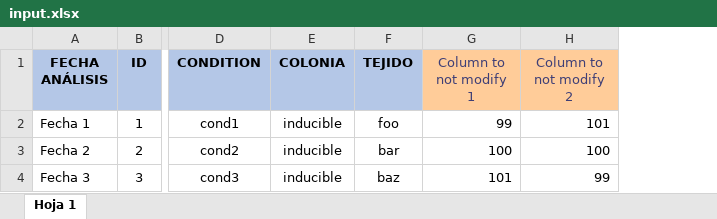
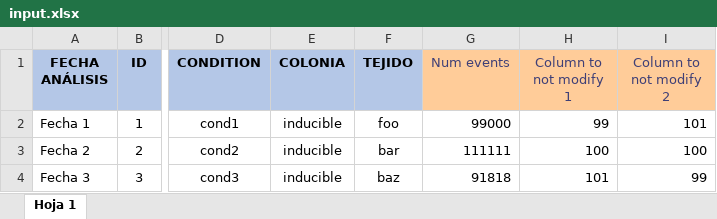
Before and after one commit to CarlosSanabriaM/excel-transformer-script, an Excel workbook: input.xlsx, sheet Hoja 1, drawn as a sheet; only a part is shown, gaps mark what is left out; values as stored, in another font and other column widths than the file's, no borders; the diff names each change by its address in the sheet, - before the commit and + after, or states it on an @@ line.

Commit message:
feat: add new input excel version

```diff
--- a/input.xlsx (sheet Hoja 1)
+++ b/input.xlsx (sheet Hoja 1)
+column G (Num events), rows 2-4: 99000 | 111111 | 91818
```
